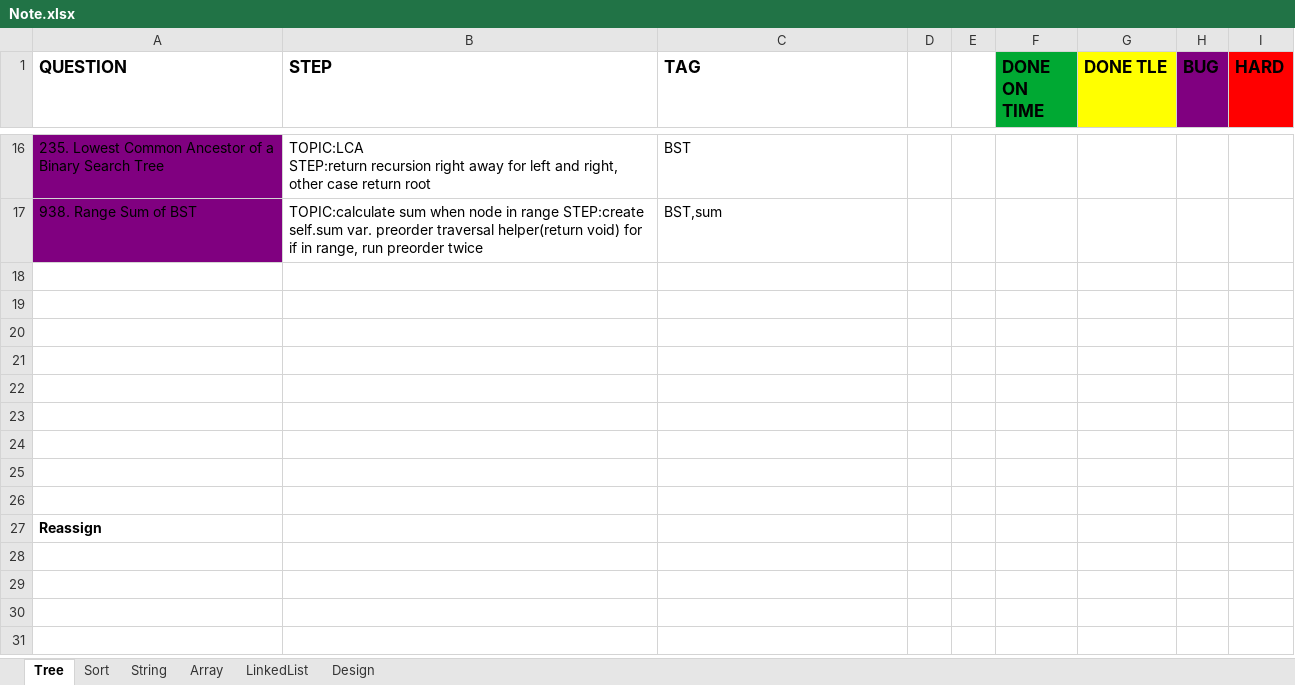
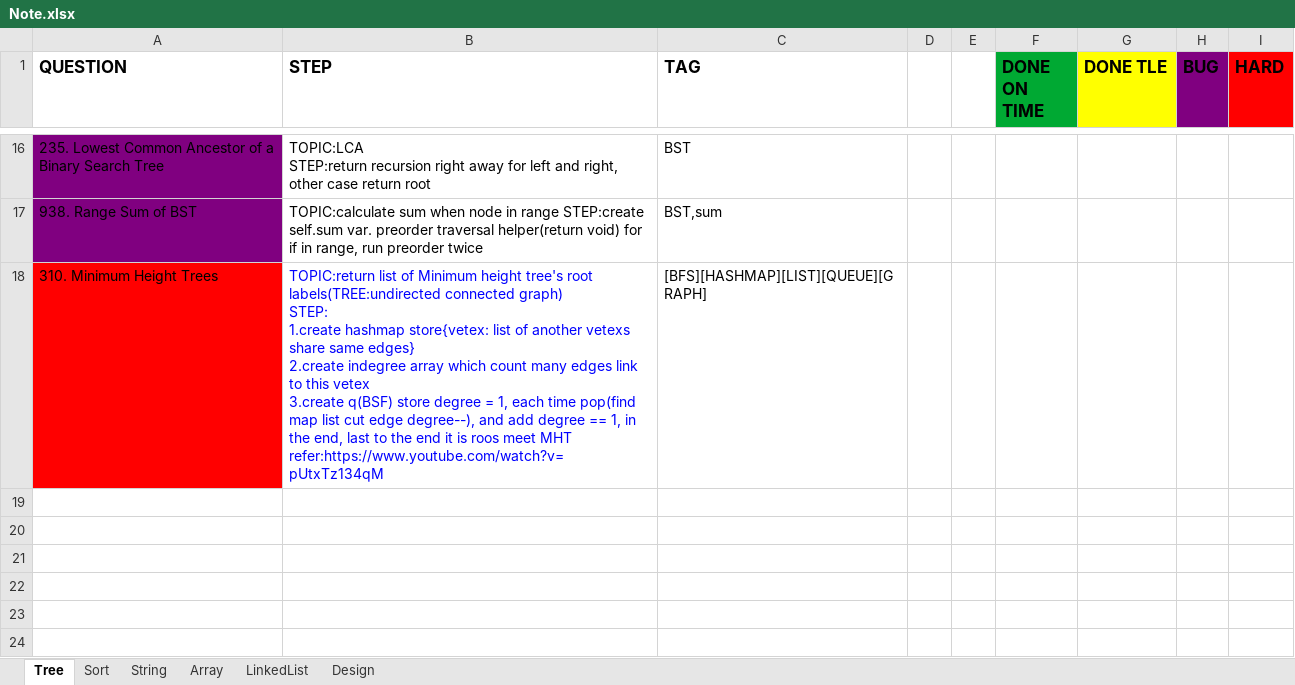
Before and after one commit to yuchangrachel/algorithm, an Excel workbook: Note.xlsx, sheet Tree, drawn as a sheet; only a part is shown, gaps mark what is left out; the shorter side is filled out with more unchanged rows; values as stored, in another font and other column widths than the file's, no borders; ↵ is a line break in a cell; the diff names each change by its address in the sheet, - before the commit and + after, or states it on an @@ line.

```diff
--- a/Note.xlsx (sheet Tree)
+++ b/Note.xlsx (sheet Tree)
-row 18: (empty)
+row 18: 310. Minimum Height Trees | TOPIC:return list of Minimum height tree's root labels(TREE:undirected connected graph) ↵ STEP: ↵ 1.create hashmap store{vetex: list of another vetexs share same edges} ↵ 2.create indegree array which count many edges link to this vetex ↵ 3.create q(BSF) store degree = 1, each time pop(find map list cut edge degree--), and add degree == 1, in the end, last to the end it is roos meet MHT refer:https://www.youtube.com/watch?v=pUtxTz134qM | [BFS][HASHMAP][LIST][QUEUE][GRAPH]
-A18 fill: none
+A18 fill: #FF0000
```
Also changed, not shown: sheet String, sheet Array, 7 other files.
